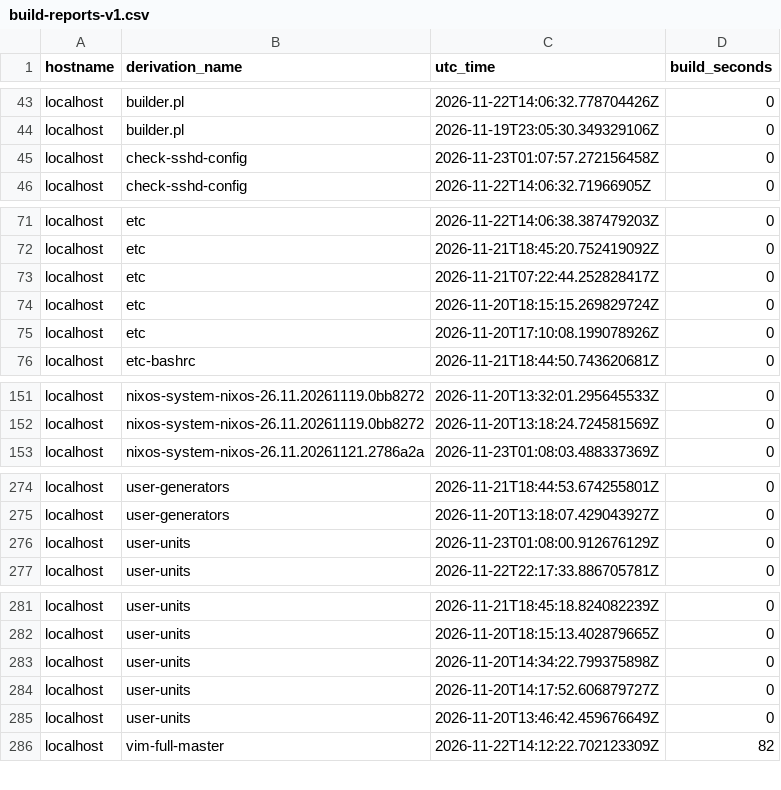
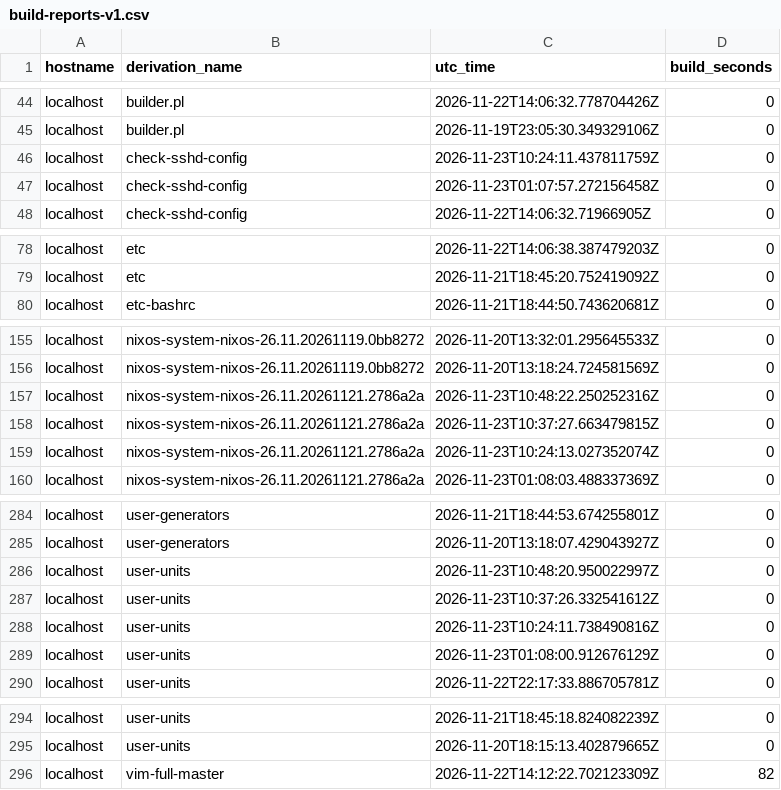
Before and after one commit to lrestj/zbook, a CSV file: .local/state/rom/build-reports-v1.csv, drawn as a sheet; only a part is shown, gaps mark what is left out; removed rows and columns are numbered as before the commit, all else as after; the diff covers the shown part only; the diff names each change by its address in the sheet, - before the commit and + after, or states it on an @@ line.

Commit message:
Waybar & Mate-polkit finally work as systemd user services

```diff
--- a/.local/state/rom/build-reports-v1.csv
+++ b/.local/state/rom/build-reports-v1.csv
+row 46: localhost | check-sshd-config | 2026-11-23T10:24:11.437811759Z | 0
-row 73: localhost | etc | 2026-11-21T07:22:44.252828417Z | 0
-row 74: localhost | etc | 2026-11-20T18:15:15.269829724Z | 0
-row 75: localhost | etc | 2026-11-20T17:10:08.199078926Z | 0
+row 157: localhost | nixos-system-nixos-26.11.20261121.2786a2a | 2026-11-23T10:48:22.250252316Z | 0
+row 158: localhost | nixos-system-nixos-26.11.20261121.2786a2a | 2026-11-23T10:37:27.663479815Z | 0
+row 159: localhost | nixos-system-nixos-26.11.20261121.2786a2a | 2026-11-23T10:24:13.027352074Z | 0
+row 286: localhost | user-units | 2026-11-23T10:48:20.950022997Z | 0
+row 287: localhost | user-units | 2026-11-23T10:37:26.332541612Z | 0
+row 288: localhost | user-units | 2026-11-23T10:24:11.738490816Z | 0
-row 283: localhost | user-units | 2026-11-20T14:34:22.799375898Z | 0
-row 284: localhost | user-units | 2026-11-20T14:17:52.606879727Z | 0
-row 285: localhost | user-units | 2026-11-20T13:46:42.459676649Z | 0
```
Also changed, not shown: 12 added rows and 3 removed rows elsewhere in this file, 3 other files.
